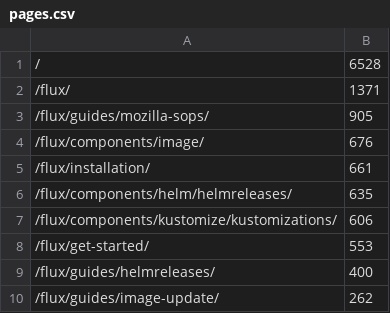
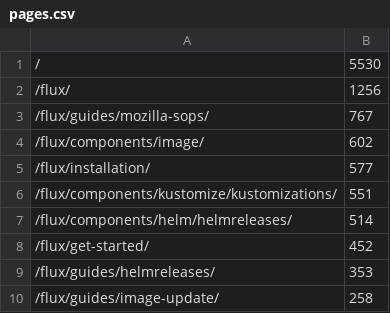
Before and after one commit to fluxcd/stats, a CSV file: pages.csv, drawn as a sheet.

```diff
--- a/pages.csv
+++ b/pages.csv
@@ -1,10 +1,10 @@
-/,6528
-/flux/,1371
-/flux/guides/mozilla-sops/,905
-/flux/components/image/,676
-/flux/installation/,661
-/flux/components/helm/helmreleases/,635
-/flux/components/kustomize/kustomizations/,606
-/flux/get-started/,553
-/flux/guides/helmreleases/,400
-/flux/guides/image-update/,262
+/,5530
+/flux/,1256
+/flux/guides/mozilla-sops/,767
+/flux/components/image/,602
+/flux/installation/,577
+/flux/components/kustomize/kustomizations/,551
+/flux/components/helm/helmreleases/,514
+/flux/get-started/,452
+/flux/guides/helmreleases/,353
+/flux/guides/image-update/,258
```
Also changed, not shown: not_found.csv, 4 other files.
